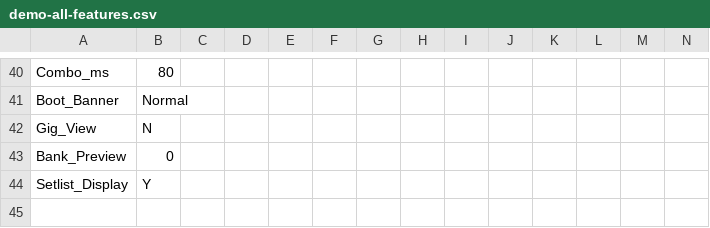
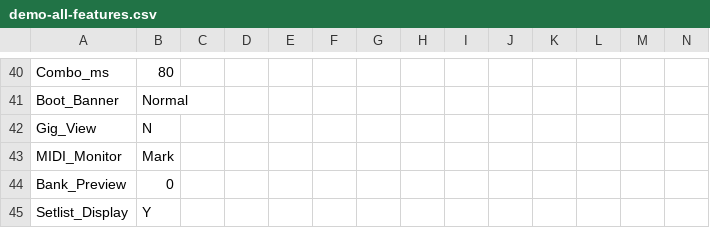
Before and after one commit to Charles5150/midi-commander-custom, a CSV file: python/demo-all-features.csv, drawn as a sheet; only a part is shown, gaps mark what is left out; the shorter side is filled out with more unchanged rows; rows hold the shown columns only; the diff names each change by its address in the sheet, - before the commit and + after, or states it on an @@ line.

```diff
--- a/python/demo-all-features.csv
+++ b/python/demo-all-features.csv
+row 43: MIDI_Monitor | Mark
```
Also changed, not shown: 21 other files.
